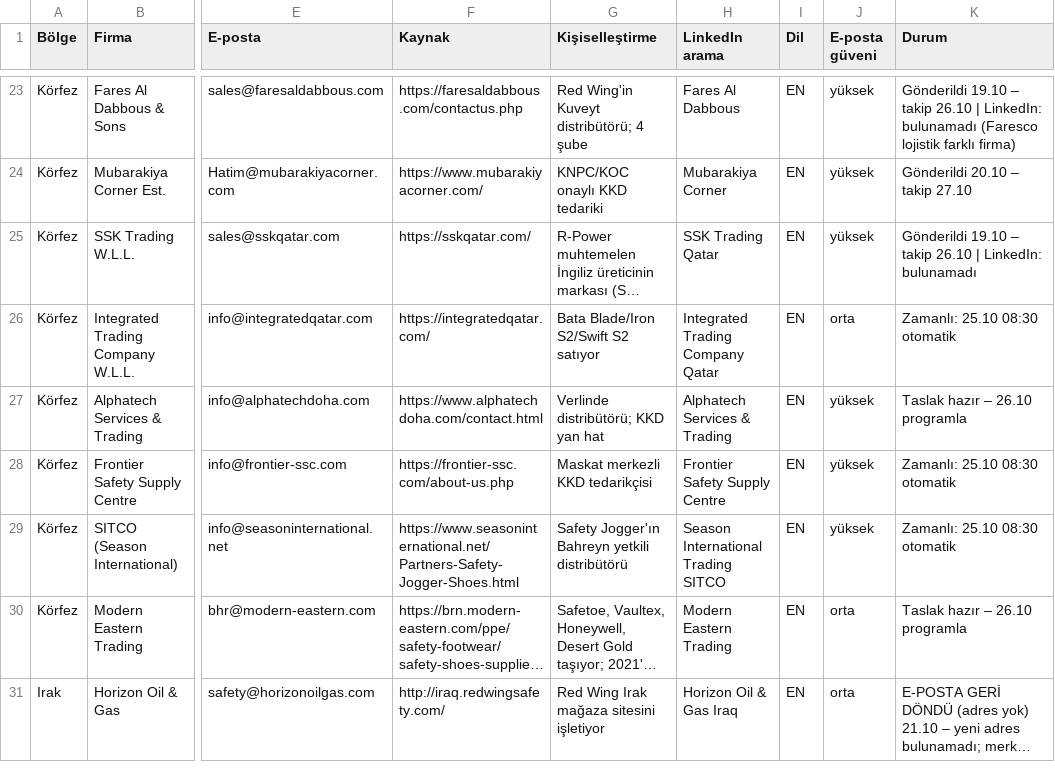
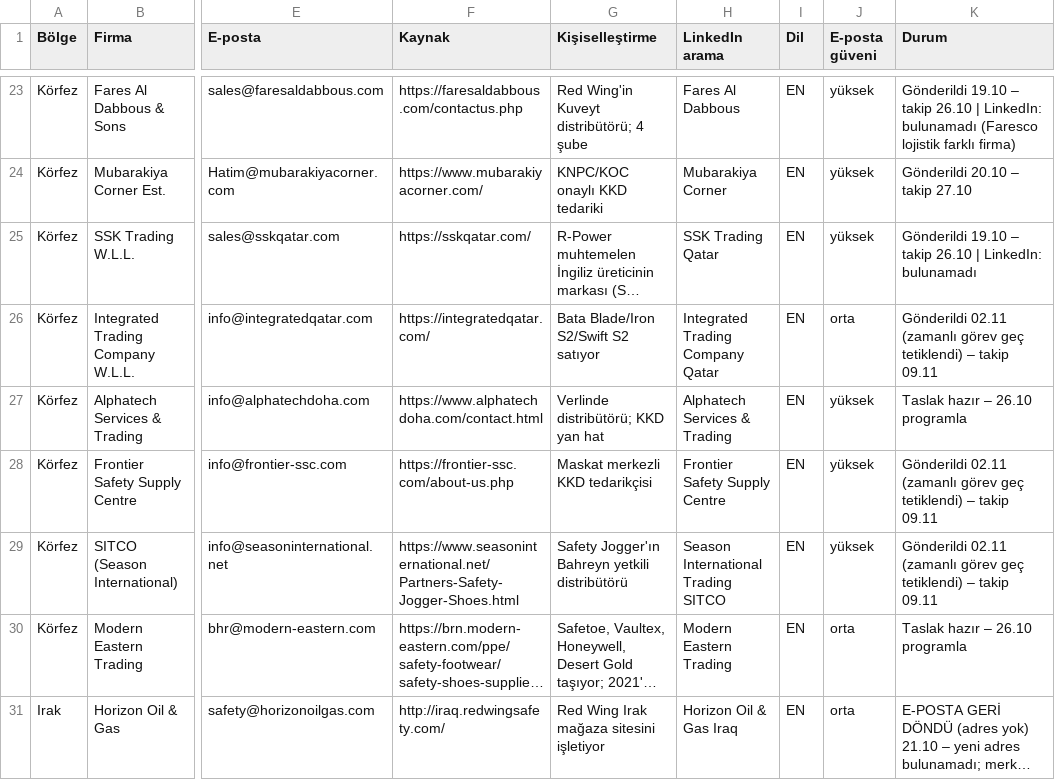
Before and after one commit to kahiyecoffee-del/Li, a CSV file: kkd-ticaret/11-toplu-liste.csv, drawn as a sheet; only a part is shown, gaps mark what is left out; long unchanged cells end in …; the diff names each change by its address in the sheet, - before the commit and + after, or states it on an @@ line.

```diff
--- a/kkd-ticaret/11-toplu-liste.csv
+++ b/kkd-ticaret/11-toplu-liste.csv
-K26 (Durum): Zamanlı: 25.10 08:30 otomatik
+K26 (Durum): Gönderildi 02.11 (zamanlı görev geç tetiklendi) – takip 09.11
-K28:K29 (Durum): Zamanlı: 25.10 08:30 otomatik
+K28:K29 (Durum): Gönderildi 02.11 (zamanlı görev geç tetiklendi) – takip 09.11
```
Also changed, not shown: 1 other file.
